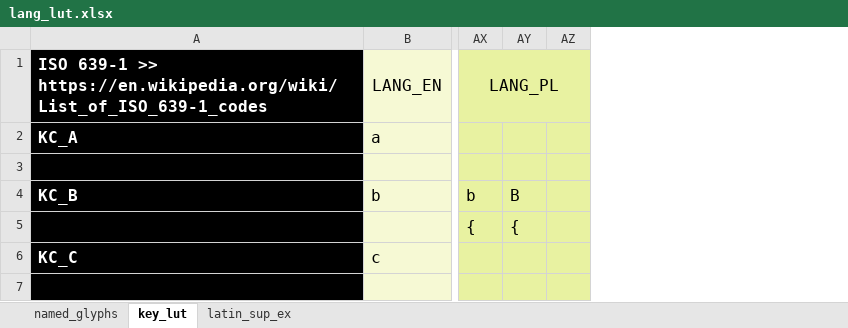
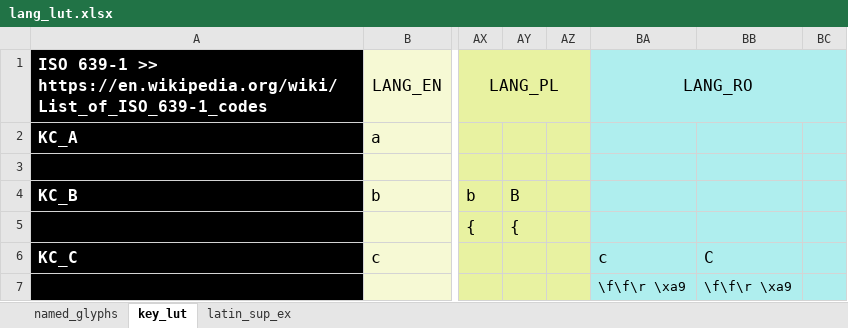
Before and after one commit to thpoll83/qmk_firmware, an Excel workbook: keyboards/handwired/polykybd/split72/keymaps/default/lang/lang_lut.xlsx, sheet key_lut, drawn as a sheet; only a part is shown, gaps mark what is left out; values as stored, in another font and other column widths than the file's, no borders; the diff covers the shown part only; the diff names each change by its address in the sheet, - before the commit and + after, or states it on an @@ line.

```diff
--- a/keyboards/handwired/polykybd/split72/keymaps/default/lang/lang_lut.xlsx (sheet key_lut)
+++ b/keyboards/handwired/polykybd/split72/keymaps/default/lang/lang_lut.xlsx (sheet key_lut)
+column BA, rows 1-7: LANG_RO |  |  |  |  | c | \f\f\r \xa9
+column BB, rows 6-7: C | \f\f\r \xa9
+column BC, empty
```
Also changed, not shown: 1 added row, 1 removed row and 12 edited cells elsewhere in this sheet, 4 other files.
